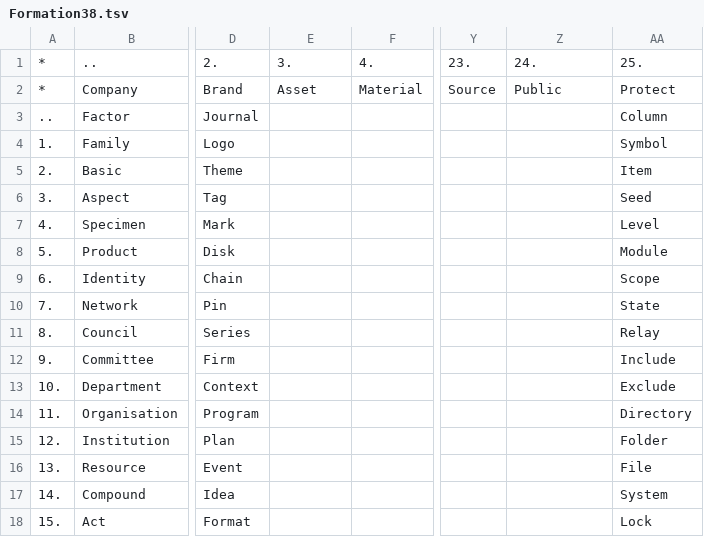
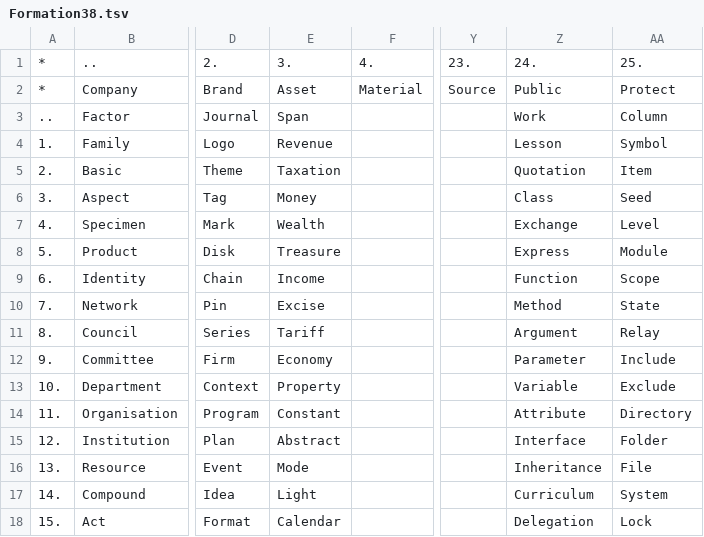
Before and after one commit to openroot/ProjectSpring53, a TSV file: .ProjectSpring53/Formation38.tsv, drawn as a sheet; only a part is shown, gaps mark what is left out; the diff covers the shown part only; the diff names each change by its address in the sheet, - before the commit and + after, or states it on an @@ line.

```diff
--- a/.ProjectSpring53/Formation38.tsv
+++ b/.ProjectSpring53/Formation38.tsv
-E3: (empty)
+E3: Span
-Z3: (empty)
+Z3: Work
-E4: (empty)
+E4: Revenue
-Z4: (empty)
+Z4: Lesson
-E5: (empty)
+E5: Taxation
-Z5: (empty)
+Z5: Quotation
-E6: (empty)
+E6: Money
-Z6: (empty)
+Z6: Class
-E7: (empty)
+E7: Wealth
-Z7: (empty)
+Z7: Exchange
-E8: (empty)
+E8: Treasure
-Z8: (empty)
+Z8: Express
-E9: (empty)
+E9: Income
-Z9: (empty)
+Z9: Function
-E10: (empty)
+E10: Excise
-Z10: (empty)
+Z10: Method
-E11: (empty)
+E11: Tariff
-Z11: (empty)
+Z11: Argument
-E12: (empty)
+E12: Economy
-Z12: (empty)
+Z12: Parameter
-E13: (empty)
+E13: Property
-Z13: (empty)
+Z13: Variable
-E14: (empty)
+E14: Constant
-Z14: (empty)
+Z14: Attribute
-E15: (empty)
+E15: Abstract
-Z15: (empty)
+Z15: Interface
-E16: (empty)
+E16: Mode
-Z16: (empty)
+Z16: Inheritance
-E17: (empty)
+E17: Light
-Z17: (empty)
+Z17: Curriculum
-E18: (empty)
+E18: Calendar
-Z18: (empty)
+Z18: Delegation
```
Also changed, not shown: 24 edited cells elsewhere in this file, 1 other file.
